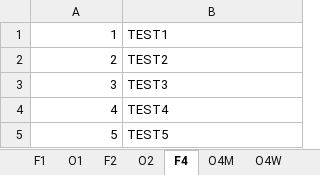
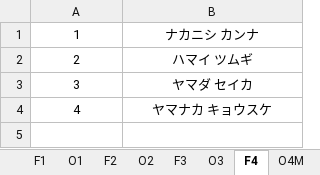
Before and after one commit to rainyt4iyo/the6, an Excel workbook: static.xlsx, sheet F4, drawn as a sheet; values as stored, in another font and other column widths than the file's, no borders; charts and pictures not drawn; the diff names each change by its address in the sheet, - before the commit and + after, or states it on an @@ line.

```diff
--- a/static.xlsx (sheet F4)
+++ b/static.xlsx (sheet F4)
+sheet tab: F3
+sheet tab: O3
-A1:A4 alignment: right
+A1:A4 alignment: center
-B1: TEST1
+B1: ナカニシ カンナ
-B1:B4 alignment: left
+B1:B4 alignment: center
-B2: TEST2
+B2: ハマイ ツムギ
-B3: TEST3
+B3: ヤマダ セイカ
-B4: TEST4
+B4: ヤマナカ キョウスケ
-row 5: 5 | TEST5
```
Also changed, not shown: sheet O5M, sheet O5W, sheet O4W, sheet O4M, sheet O2, sheet F5M, 4 more sheets, other sheet tabs, charts or pictures.
